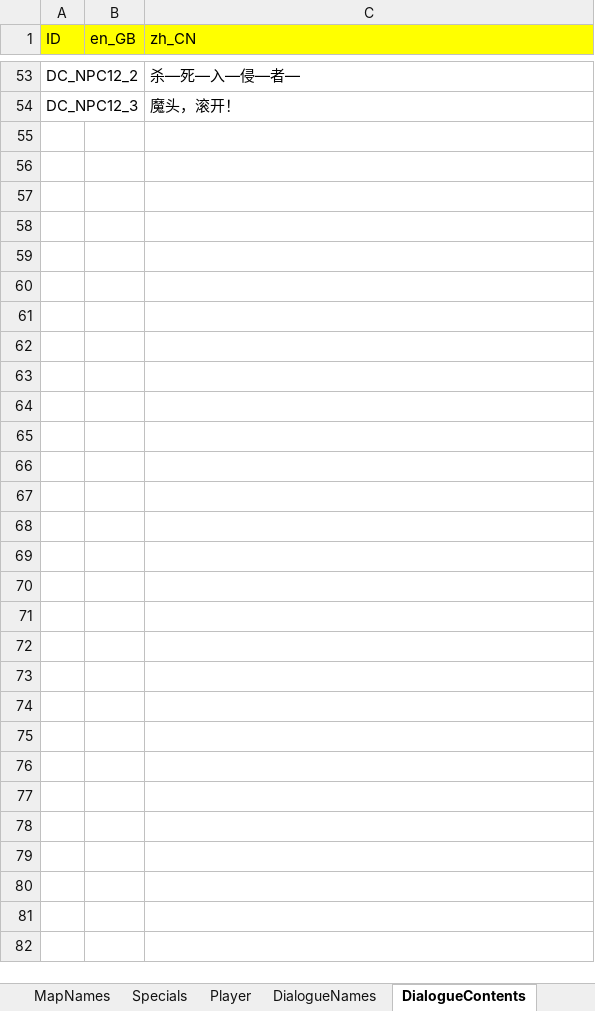
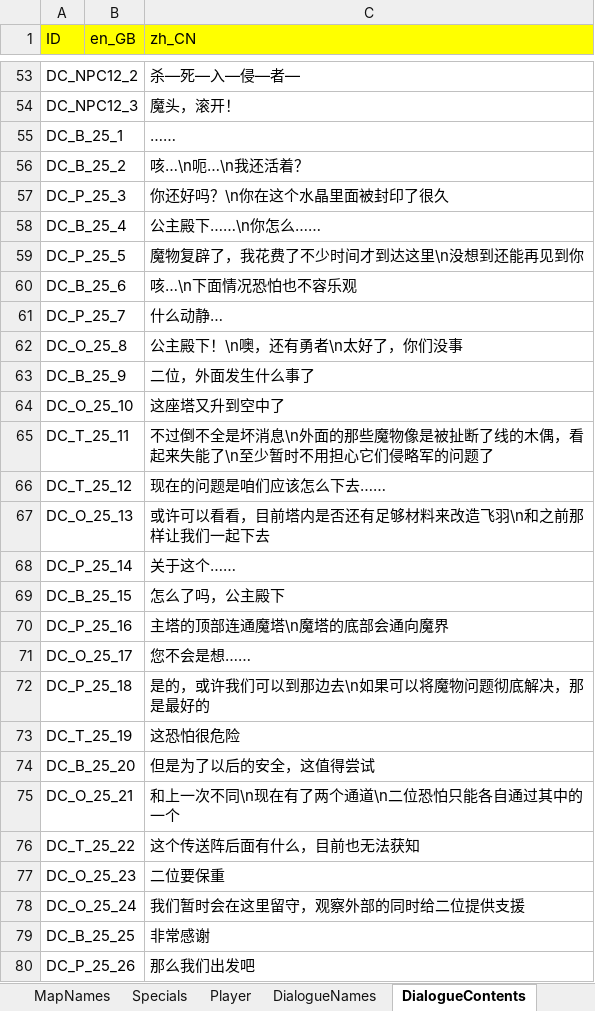
Before and after one commit to JasonLeon01/ProjectMT3, an Excel workbook: Data/Locale/Locale.xlsx, sheet DialogueContents, drawn as a sheet; only a part is shown, gaps mark what is left out; values as stored, in another font and other column widths than the file's, no borders; the diff covers the shown part only; the diff names each change by its address in the sheet, - before the commit and + after, or states it on an @@ line.

```diff
--- a/Data/Locale/Locale.xlsx (sheet DialogueContents)
+++ b/Data/Locale/Locale.xlsx (sheet DialogueContents)
+row 55: DC_B_25_1 |  | ……
+row 56: DC_B_25_2 |  | 咳…\n呃…\n我还活着？
+row 57: DC_P_25_3 |  | 你还好吗？\n你在这个水晶里面被封印了很久
+row 58: DC_B_25_4 |  | 公主殿下……\n你怎么……
+row 59: DC_P_25_5 |  | 魔物复辟了，我花费了不少时间才到达这里\n没想到还能再见到你
+row 60: DC_B_25_6 |  | 咳…\n下面情况恐怕也不容乐观
+row 61: DC_P_25_7 |  | 什么动静…
+row 62: DC_O_25_8 |  | 公主殿下！\n噢，还有勇者\n太好了，你们没事
+row 63: DC_B_25_9 |  | 二位，外面发生什么事了
+row 64: DC_O_25_10 |  | 这座塔又升到空中了
+row 65: DC_T_25_11 |  | 不过倒不全是坏消息\n外面的那些魔物像是被扯断了线的木偶，看起来失能了\n至少暂时不用担心它们侵略军的问题了
+row 66: DC_T_25_12 |  | 现在的问题是咱们应该怎么下去……
+row 67: DC_O_25_13 |  | 或许可以看看，目前塔内是否还有足够材料来改造飞羽\n和之前那样让我们一起下去
+row 68: DC_P_25_14 |  | 关于这个……
+row 69: DC_B_25_15 |  | 怎么了吗，公主殿下
+row 70: DC_P_25_16 |  | 主塔的顶部连通魔塔\n魔塔的底部会通向魔界
+row 71: DC_O_25_17 |  | 您不会是想……
+row 72: DC_P_25_18 |  | 是的，或许我们可以到那边去\n如果可以将魔物问题彻底解决，那是最好的
+row 73: DC_T_25_19 |  | 这恐怕很危险
+row 74: DC_B_25_20 |  | 但是为了以后的安全，这值得尝试
+row 75: DC_O_25_21 |  | 和上一次不同\n现在有了两个通道\n二位恐怕只能各自通过其中的一个
+row 76: DC_T_25_22 |  | 这个传送阵后面有什么，目前也无法获知
+row 77: DC_O_25_23 |  | 二位要保重
+row 78: DC_O_25_24 |  | 我们暂时会在这里留守，观察外部的同时给二位提供支援
+row 79: DC_B_25_25 |  | 非常感谢
+row 80: DC_P_25_26 |  | 那么我们出发吧
```
Also changed, not shown: 1 edited cell elsewhere in this sheet, 28 other files.
